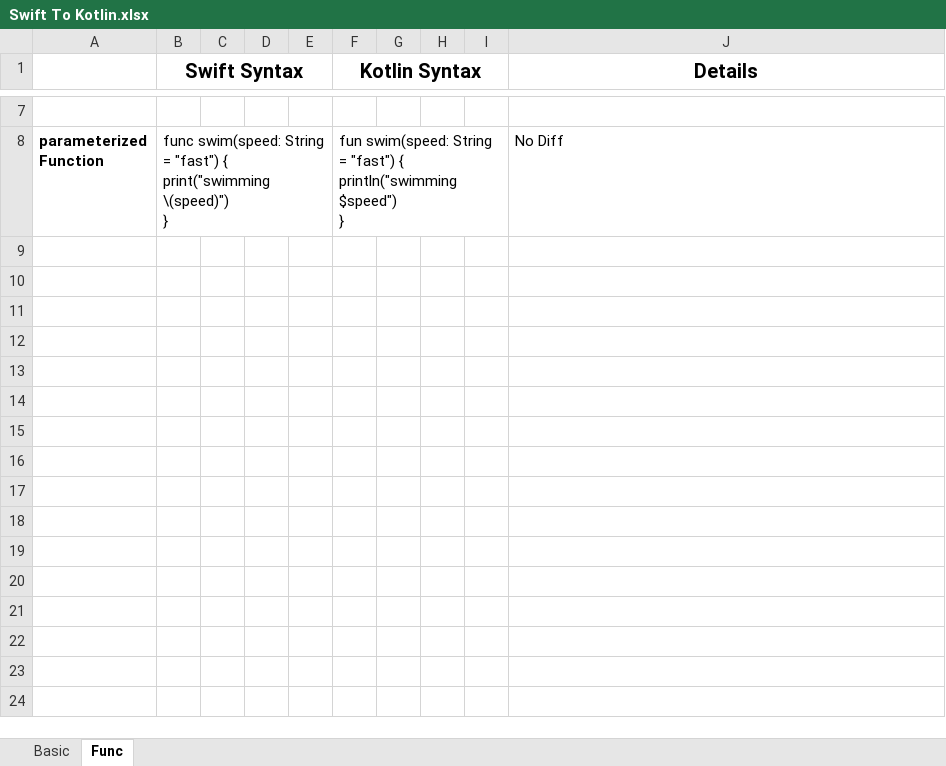
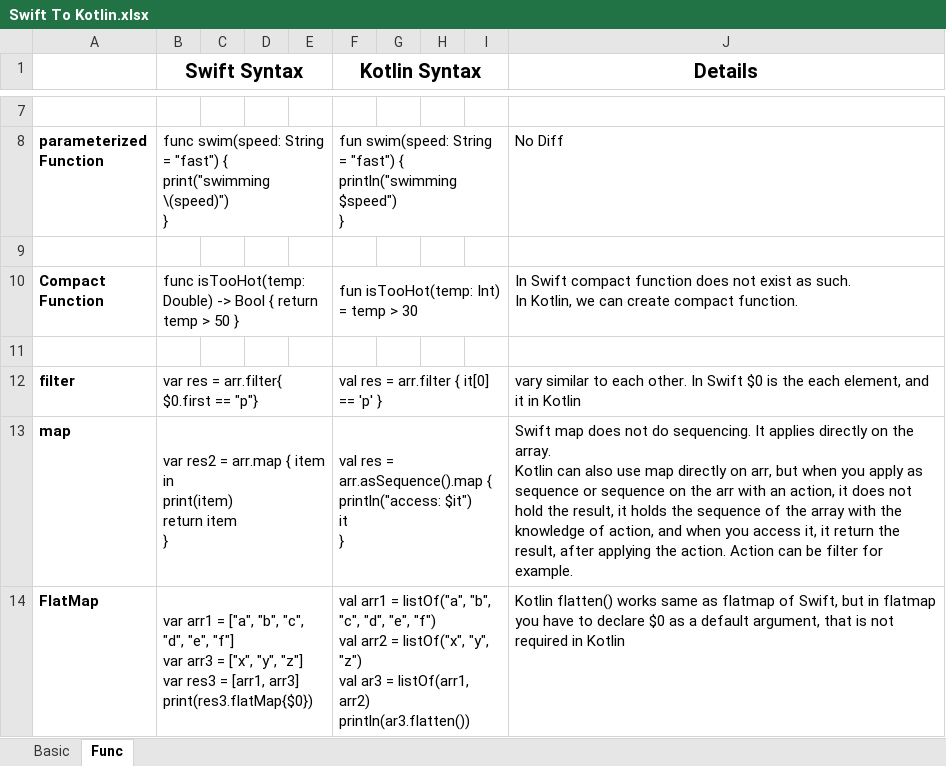
Before and after one commit to palashroy10/SwiftToKotlin, an Excel workbook: Swift To Kotlin.xlsx, sheet Func, drawn as a sheet; only a part is shown, gaps mark what is left out; values as stored, in another font and other column widths than the file's, no borders; ↵ is a line break in a cell; the diff covers the shown part only; the diff names each change by its address in the sheet, - before the commit and + after, or states it on an @@ line.

Commit message:
updated lamdas

```diff
--- a/Swift To Kotlin.xlsx (sheet Func)
+++ b/Swift To Kotlin.xlsx (sheet Func)
+row 9: (empty)
+row 10: Compact ↵ Function | func isTooHot(temp: Double) -> Bool { return temp > 50 } |  |  |  | fun isTooHot(temp: Int) = temp > 30 |  |  |  | In Swift compact function does not exist as such. ↵ In Kotlin, we can create compact function.
+row 11: (empty)
+row 12: filter | var res = arr.filter{ $0.first == "p"} |  |  |  | val res = arr.filter { it[0] == 'p' } |  |  |  | vary similar to each other. In Swift $0 is the each element, and it in Kotlin
+row 13: map | var res2 = arr.map { item in ↵ print(item) ↵ return item ↵ } |  |  |  | val res = arr.asSequence().map { ↵ println("access: $it") ↵ it ↵ } |  |  |  | Swift map does not do sequencing. It applies directly on the array. ↵ Kotlin can also use map directly on arr, but when you apply as sequence or sequence on the arr with an action, it does not hold the result, it holds the sequence of the array with the knowledge of action, and when you access it, it return the result, after applying the action. Action can be filter for example.
+row 14: FlatMap | var arr1 = ["a", "b", "c", "d", "e", "f"] ↵ var arr3 = ["x", "y", "z"] ↵ var res3 = [arr1, arr3] ↵ print(res3.flatMap{$0}) |  |  |  | val arr1 = listOf("a", "b", "c", "d", "e", "f") ↵ val arr2 = listOf("x", "y", "z") ↵ val ar3 = listOf(arr1, arr2) ↵ println(ar3.flatten()) |  |  |  | Kotlin flatten() works same as flatmap of Swift, but in flatmap you have to declare $0 as a default argument, that is not required in Kotlin
```
Also changed, not shown: 5 added rows elsewhere in this sheet.
